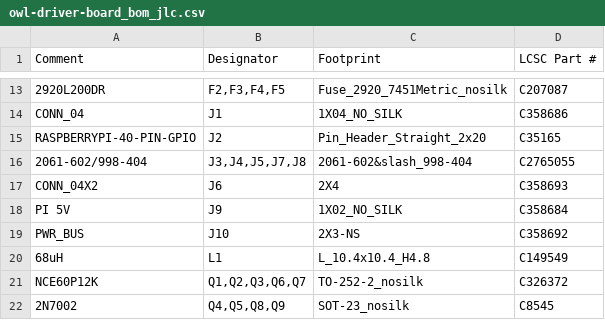
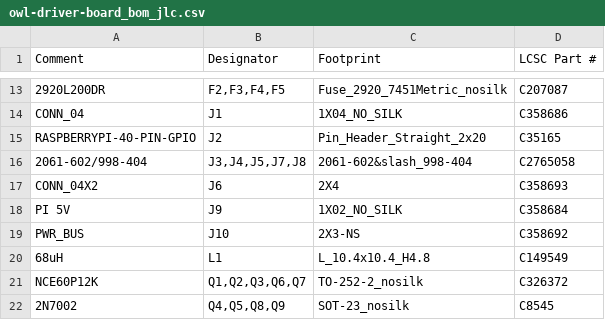
Before and after one commit to geezacoleman/owl-driver-board, a CSV file: pcb/owl-driver-board_bom_jlc.csv, drawn as a sheet; only a part is shown, gaps mark what is left out.

Commit message:
correct part number for J8,J3,J4,J5,J7 WAGO connectors

```diff
--- a/pcb/owl-driver-board_bom_jlc.csv
+++ b/pcb/owl-driver-board_bom_jlc.csv
@@ -15,3 +15,3 @@
 "RASPBERRYPI-40-PIN-GPIO","J2","Pin_Header_Straight_2x20","C35165"
-"2061-602/998-404","J3,J4,J5,J7,J8","2061-602&slash_998-404","C2765055"
+"2061-602/998-404","J3,J4,J5,J7,J8","2061-602&slash_998-404","C2765058"
 "CONN_04X2","J6","2X4","C358693"
```
Also changed, not shown: 4 other files.
